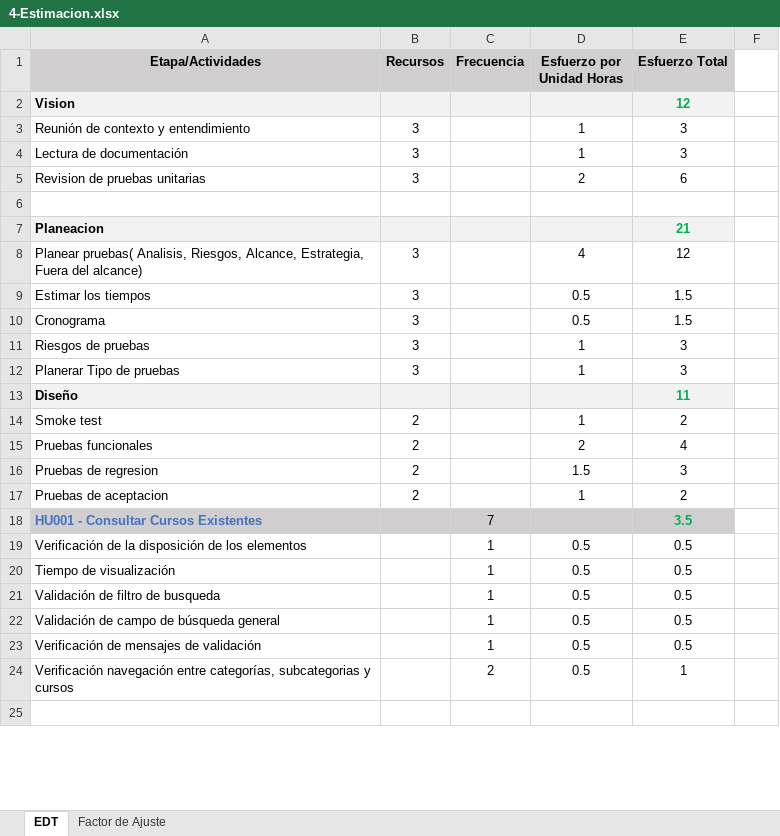
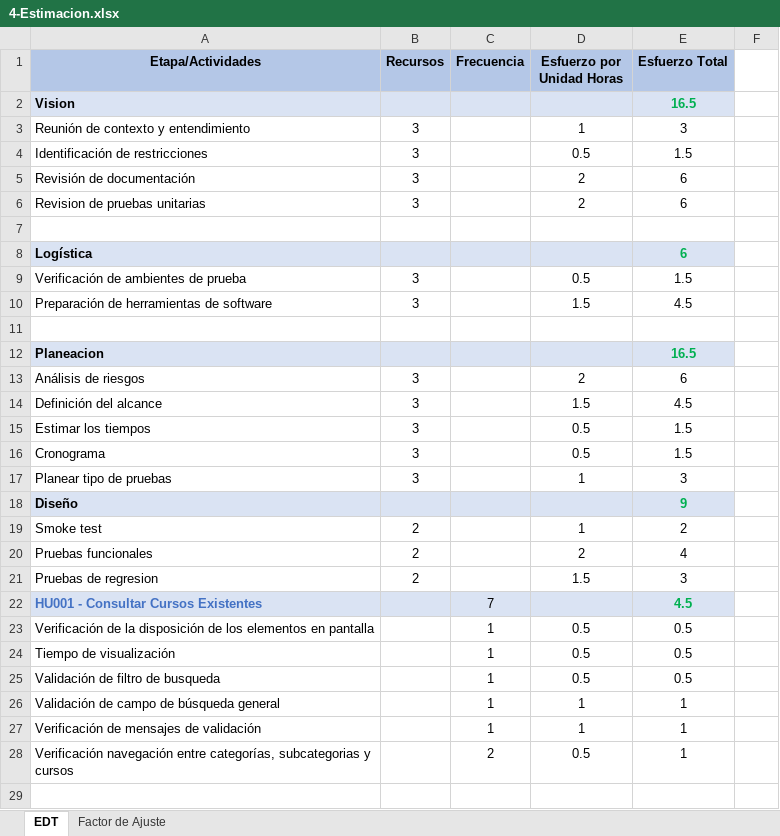
Before and after one commit to christianAya/Ejercicio_practico, an Excel workbook: 4-Estimacion.xlsx, sheet EDT, drawn as a sheet; only a part is shown; values as stored, in another font and other column widths than the file's, no borders; charts and pictures not drawn; removed rows and columns are numbered as before the commit, all else as after; the diff covers the shown part only; the diff names each change by its address in the sheet, - before the commit and + after, or states it on an @@ line.

Commit message:
Modificación de documentos y creación de diagramas de flujo para los casos de prueba

```diff
--- a/4-Estimacion.xlsx (sheet EDT)
+++ b/4-Estimacion.xlsx (sheet EDT)
-A1:E1 fill: #D0CECE
+A1:E1 fill: #B4C7E7
-E2 (Esfuerzo Total): 12
+E2 (Esfuerzo Total): 16.5
-row 4: Lectura de documentación | 3 |  | 1 | 3
+row 4: Identificación de restricciones | 3 |  | 0.5 | 1.5
+row 5: Revisión de documentación | 3 |  | 2 | 6
+row 8: Logística |  |  |  | 6
+row 9: Verificación de ambientes de prueba | 3 |  | 0.5 | 1.5
+row 10: Preparación de herramientas de software | 3 |  | 1.5 | 4.5
+row 11: (empty)
-E12 (Esfuerzo Total): 21
+E12 (Esfuerzo Total): 16.5
-row 8: Planear pruebas( Analisis, Riesgos, Alcance, Estrategia, Fuera del alcance) | 3 |  | 4 | 12
+row 13: Análisis de riesgos | 3 |  | 2 | 6
+row 14: Definición del alcance | 3 |  | 1.5 | 4.5
-row 11: Riesgos de pruebas | 3 |  | 1 | 3
-A17 (Etapa/Actividades): Planerar Tipo de pruebas
+A17 (Etapa/Actividades): Planear tipo de pruebas
-E18 (Esfuerzo Total): 11
+E18 (Esfuerzo Total): 9
-row 17: Pruebas de aceptacion | 2 |  | 1 | 2
-A22:E22 fill: #D0CECE
+A22:E22 fill: #DAE3F3
-E22 (Esfuerzo Total): 3.5
+E22 (Esfuerzo Total): 4.5
-A23 (Etapa/Actividades): …los elementos
+A23 (Etapa/Actividades): …los elementos en pantalla
-D26:D27 (Esfuerzo por Unidad Horas): 0.5
+D26:D27 (Esfuerzo por Unidad Horas): 1
-E26:E27 (Esfuerzo Total): 0.5
+E26:E27 (Esfuerzo Total): 1
```
Also changed, not shown: 3 added rows, 4 removed rows, 6 edited cells and cell formats elsewhere in this sheet, sheet Factor de Ajuste, formulas that keep their value, charts or pictures, 2-Analisis_de_Riesgos.xlsx, 8-Bugtracker.xlsx, 10 other files.
